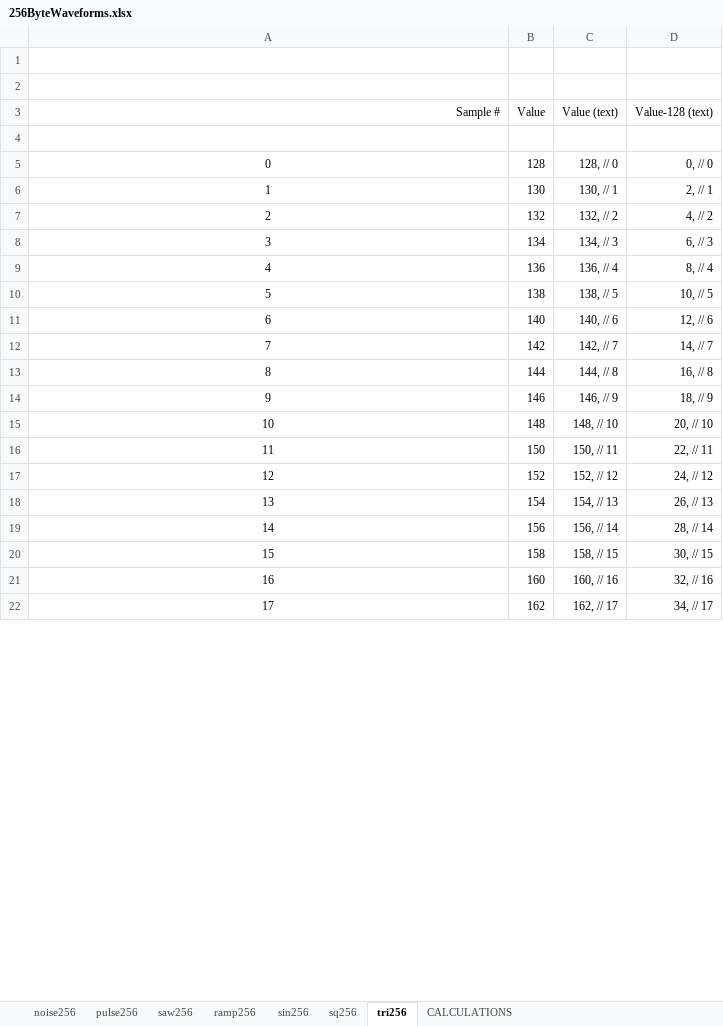
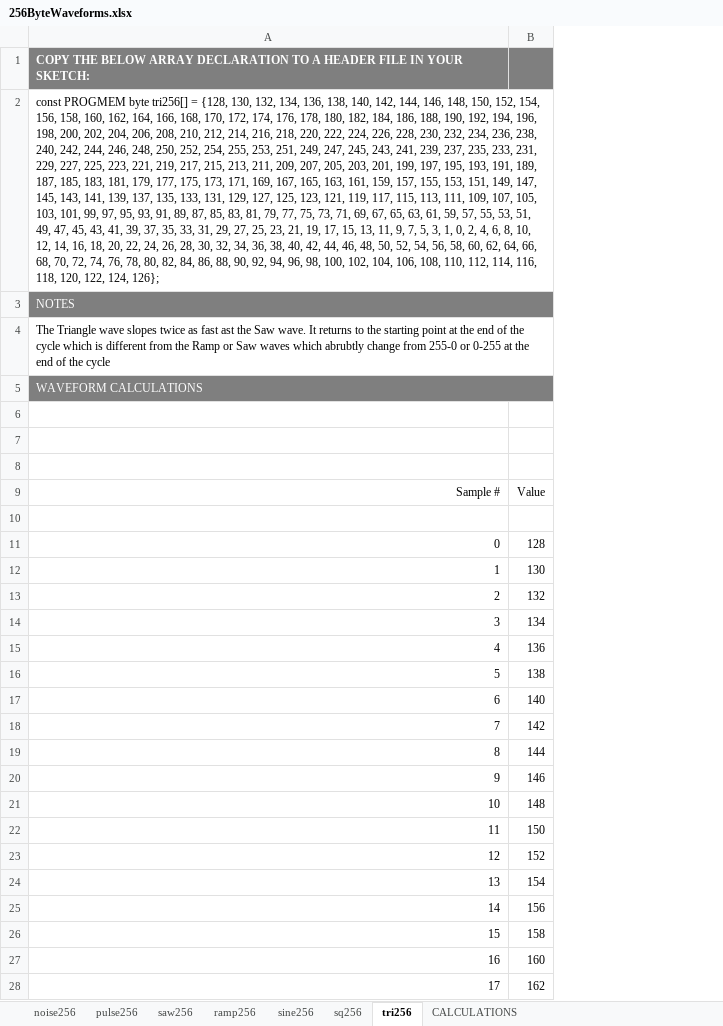
Before and after one commit to robertgallup/arduino-QuadLFO, an Excel workbook: 256ByteWaveforms.xlsx, sheet tri256, drawn as a sheet; only a part is shown; values as stored, in another font and other column widths than the file's, no borders; removed rows and columns are numbered as before the commit, all else as after; the diff covers the shown part only; the diff names each change by its address in the sheet, - before the commit and + after, or states it on an @@ line.

Commit message:
Improved waveform worksheet, updated all the waveforms, and updated the README

```diff
--- a/256ByteWaveforms.xlsx (sheet tri256)
+++ b/256ByteWaveforms.xlsx (sheet tri256)
-sheet tab: sin256
+sheet tab: sine256
-column C, rows 3-22: Value (text) |  | 128, // 0 | 130, // 1 | 132, // 2 | 134, // 3 | 136, // 4 | 138, // 5 | 140, // 6 | 142, // 7 | 144, // 8 | 146, // 9 | 148, // 10 | 150, // 11 | 152, // 12 | 154, // 13 | 156, // 14 | 158, // 15 | 160, // 16 | 162, // 17
-column D, rows 3-22: Value-128 (text) |  | 0, // 0 | 2, // 1 | 4, // 2 | 6, // 3 | 8, // 4 | 10, // 5 | 12, // 6 | 14, // 7 | 16, // 8 | 18, // 9 | 20, // 10 | 22, // 11 | 24, // 12 | 26, // 13 | 28, // 14 | 30, // 15 | 32, // 16 | 34, // 17
+row 1: COPY THE BELOW ARRAY DECLARATION TO A HEADER FILE IN YOUR SKETCH:
+row 2: const PROGMEM byte tri256[] = {128, 130, 132, 134, 136, 138, 140, 142, 144, 146, 148, 150, 152, 154, 156, 158, 160, 162, 164, 166, 168, 170, 172, 174, 176, 178, 180, 182, 184, 186, 188, 190, 192, 194, 196, 198, 200, 202, 204, 206, 208, 210, 212, 214, 216, 218, 220, 222, 224, 226, 228, 230, 232, 234, 236, 238, 240, 242, 244, 246, 248, 250, 252, 254, 255, 253, 251, 249, 247, 245, 243, 241, 239, 237, 235, 233, 231, 229, 227, 225, 223, 221, 219, 217, 215, 213, 211, 209, 207, 205, 203, 201, 199, 197, 195, 193, 191, 189, 187, 185, 183, 181, 179, 177, 175, 173, 171, 169, 167, 165, 163, 161, 159, 157, 155, 153, 151, 149, 147, 145, 143, 141, 139, 137, 135, 133, 131, 129, 127, 125, 123, 121, 119, 117, 115, 113, 111, 109, 107, 105, 103, 101, 99, 97, 95, 93, 91, 89, 87, 85, 83, 81, 79, 77, 75, 73, 71, 69, 67, 65, 63, 61, 59, 57, 55, 53, 51, 49, 47, 45, 43, 41, 39, 37, 35, 33, 31, 29, 27, 25, 23, 21, 19, 17, 15, 13, 11, 9, 7, 5, 3, 1, 0, 2, 4, 6, 8, 10, 12, 14, 16, 18, 20, 22, 24, 26, 28, 30, 32, 34, 36, 38, 40, 42, 44, 46, 48, 50, 52, 54, 56, 58, 60, 62, 64, 66, 68, 70, 72, 74, 76, 78, 80, 82, 84, 86, 88, 90, 92, 94, 96, 98, 100, 102, 104, 106, 108, 110, 112, 114, 116, 118, 120, 122, 124, 126};
+row 3: NOTES
+row 4: The Triangle wave slopes twice as fast ast the Saw wave. It returns to the starting point at the end of the cycle which is different from the Ramp or Saw waves which abrubtly change from 255-0 or 0-255 at the end of the cycle
+row 5: WAVEFORM CALCULATIONS
+row 6: (empty)
-A11:A28 alignment: center
+A11:A28 alignment: right
```
Also changed, not shown: cell formats elsewhere in this sheet, sheet noise256, sheet pulse256, sheet sq256, sheet saw256, sheet ramp256, formulas that keep their value, 10 other files.
